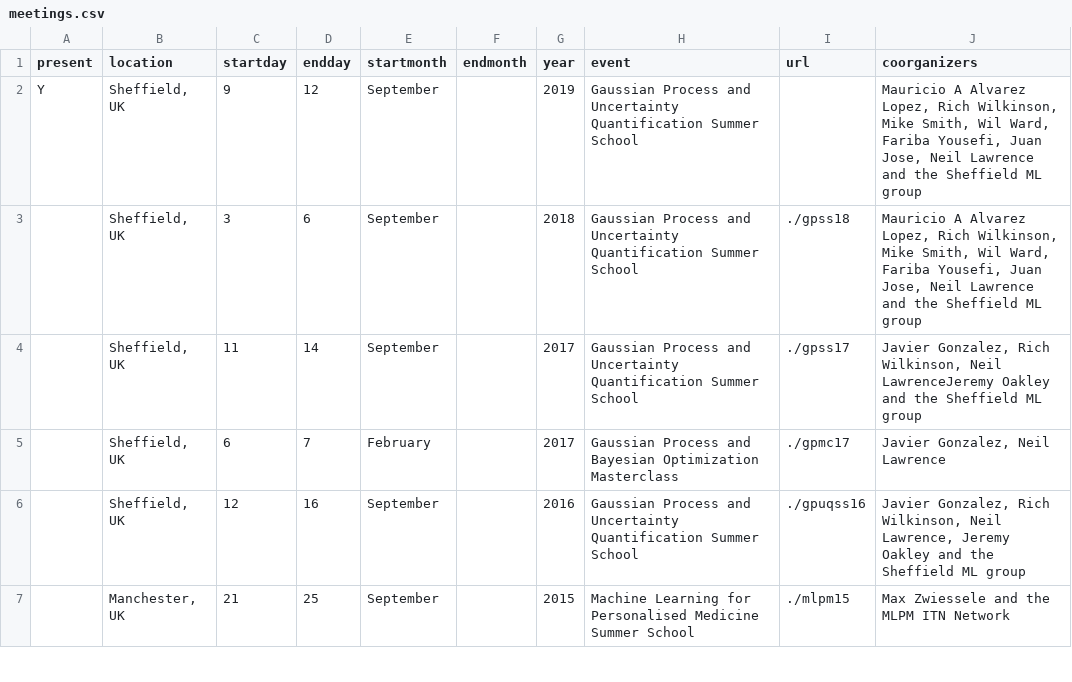
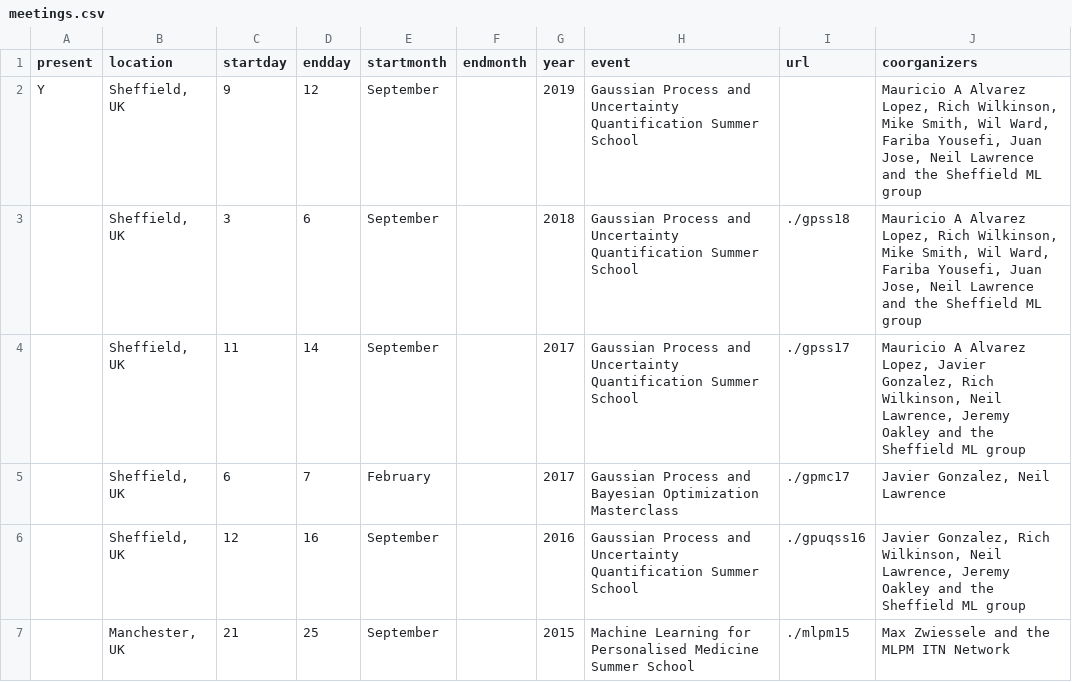
Before and after one commit to gpschool/gpschool.github.io, a CSV file: _data/meetings.csv, drawn as a sheet; only a part is shown; the diff names each change by its address in the sheet, - before the commit and + after, or states it on an @@ line.

Commit message:
minor change meeting.csv

```diff
--- a/_data/meetings.csv
+++ b/_data/meetings.csv
-J4 (coorganizers): Javier Gonzalez, Rich Wilkinson, Neil LawrenceJeremy Oakley and…
+J4 (coorganizers): Mauricio A Alvarez Lopez, Javier Gonzalez, Rich Wilkinson, Neil Lawrence, Jeremy Oakley and…
```
